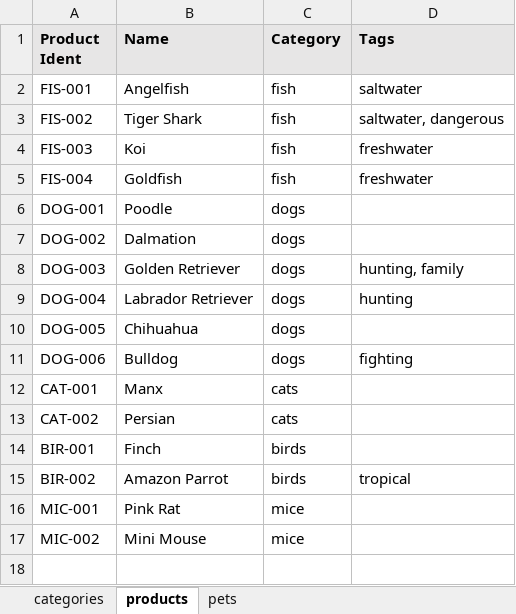
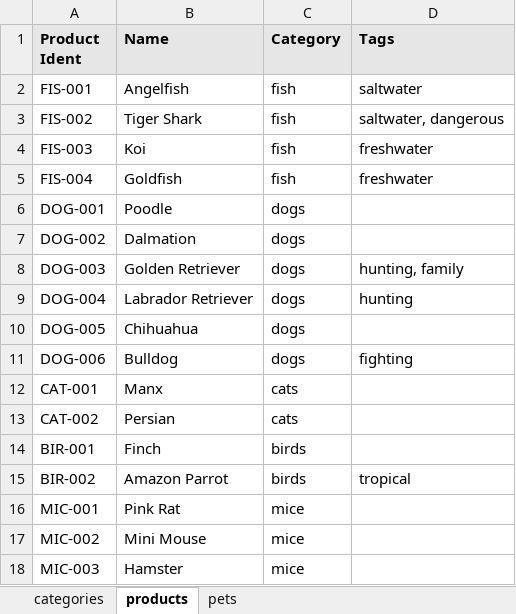
Before and after one commit to pme123/play-binding-petstore, an Excel workbook: server/conf/excel/excel.xlsx, sheet products, drawn as a sheet; values as stored, in another font and other column widths than the file's, no borders; the diff names each change by its address in the sheet, - before the commit and + after, or states it on an @@ line.

```diff
--- a/server/conf/excel/excel.xlsx (sheet products)
+++ b/server/conf/excel/excel.xlsx (sheet products)
+row 18: MIC-003 | Hamster | mice
```
Also changed, not shown: sheet pets, 6 other files.
